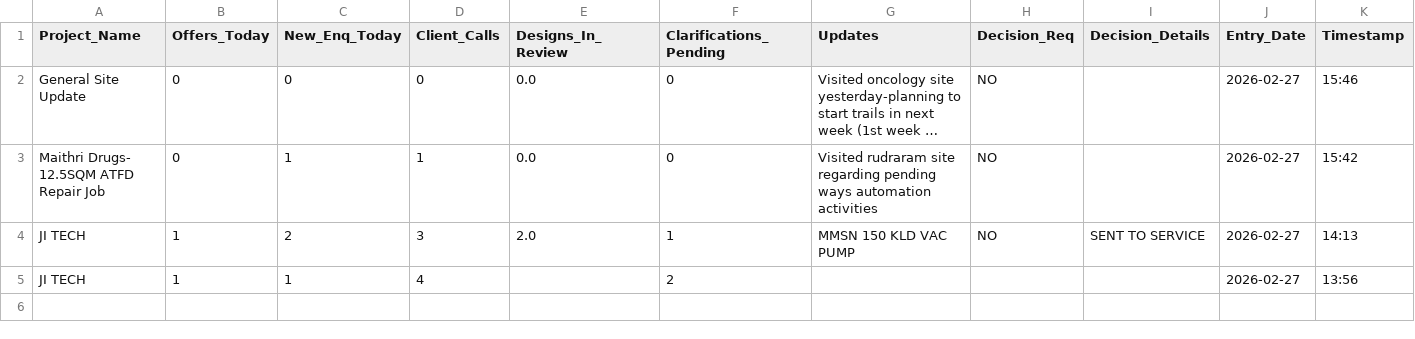
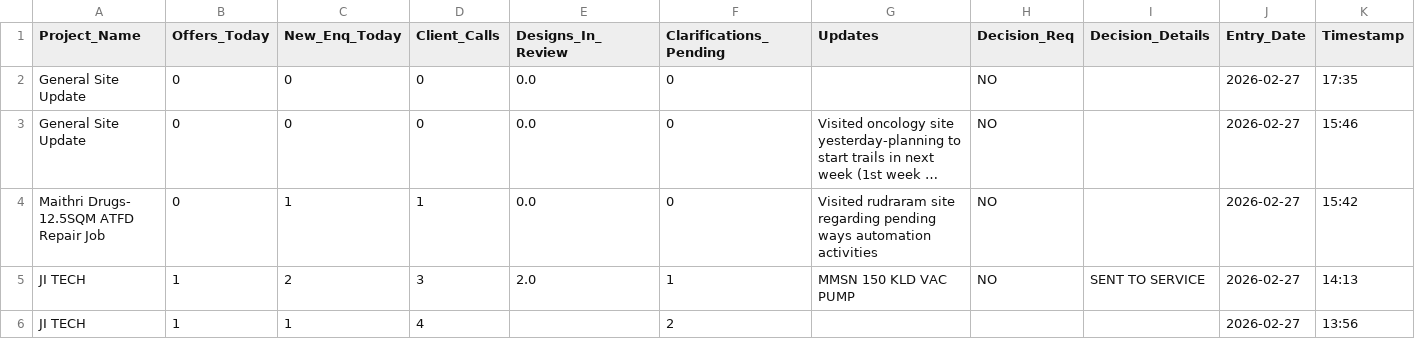
Before and after one commit to Bgenggadmin/bg-anchor-portal, a CSV file: zld_report.csv, drawn as a sheet; only a part is shown; long unchanged cells end in …; rows hold the shown columns only; the diff names each change by its address in the sheet, - before the commit and + after, or states it on an @@ line.

Commit message:
Update: zld_report.csv

```diff
--- a/zld_report.csv
+++ b/zld_report.csv
+row 2: General Site Update | 0 | 0 | 0 | 0.0 | 0 |  | NO |  | 2026-02-27 | 17:35
```
